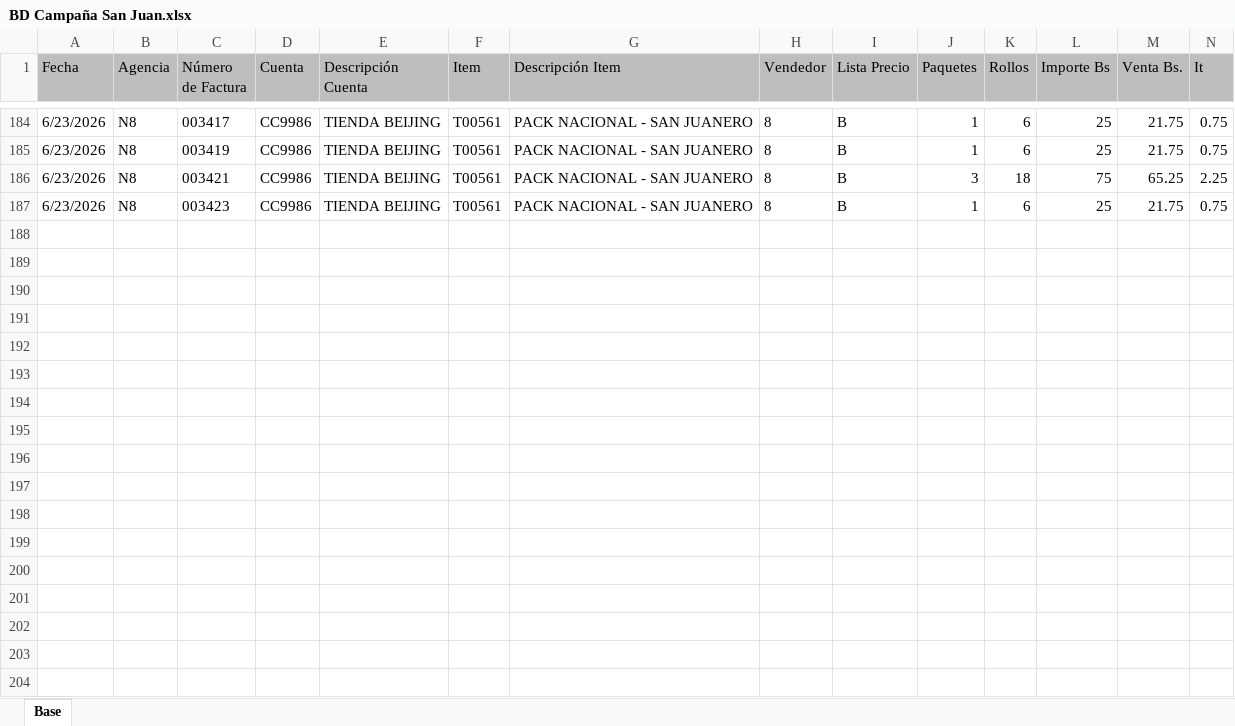
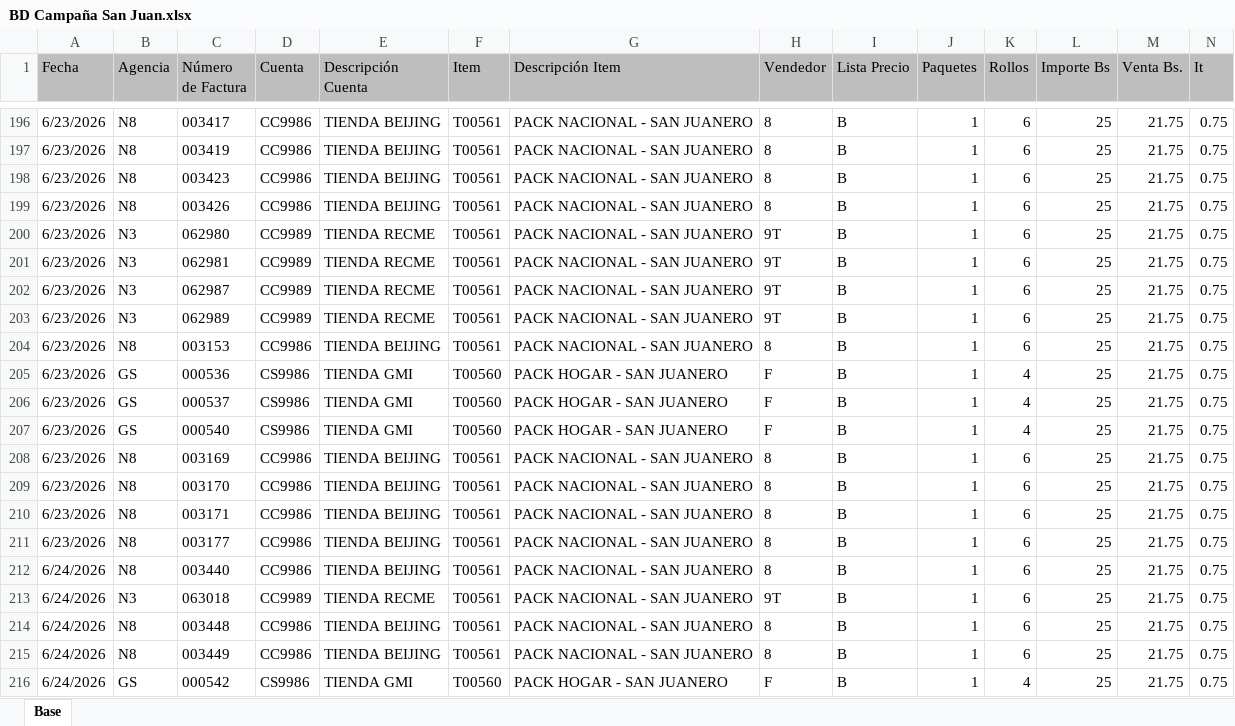
Before and after one commit to Jhonatan-Escalera/san-juan-dashboard, an Excel workbook: data/BD Campaña San Juan.xlsx, sheet Base, drawn as a sheet; only a part is shown, gaps mark what is left out; values as stored, in another font and other column widths than the file's, no borders; table styles not drawn; the diff covers the shown part only; the diff names each change by its address in the sheet, - before the commit and + after, or states it on an @@ line.

Commit message:
Ventas al 25-06

```diff
--- a/data/BD Campaña San Juan.xlsx (sheet Base)
+++ b/data/BD Campaña San Juan.xlsx (sheet Base)
@@ row 186 moved to row 19: 6/23/2026 @@
+row 199: 6/23/2026 | N8 | 003426 | CC9986 | TIENDA BEIJING | T00561 | PACK NACIONAL - SAN JUANERO | 8 | B | 1 | 6 | 25 | 21.75 | 0.75
+row 200: 6/23/2026 | N3 | 062980 | CC9989 | TIENDA RECME | T00561 | PACK NACIONAL - SAN JUANERO | 9T | B | 1 | 6 | 25 | 21.75 | 0.75
+row 201: 6/23/2026 | N3 | 062981 | CC9989 | TIENDA RECME | T00561 | PACK NACIONAL - SAN JUANERO | 9T | B | 1 | 6 | 25 | 21.75 | 0.75
+row 202: 6/23/2026 | N3 | 062987 | CC9989 | TIENDA RECME | T00561 | PACK NACIONAL - SAN JUANERO | 9T | B | 1 | 6 | 25 | 21.75 | 0.75
+row 203: 6/23/2026 | N3 | 062989 | CC9989 | TIENDA RECME | T00561 | PACK NACIONAL - SAN JUANERO | 9T | B | 1 | 6 | 25 | 21.75 | 0.75
+row 204: 6/23/2026 | N8 | 003153 | CC9986 | TIENDA BEIJING | T00561 | PACK NACIONAL - SAN JUANERO | 8 | B | 1 | 6 | 25 | 21.75 | 0.75
+row 205: 6/23/2026 | GS | 000536 | CS9986 | TIENDA GMI | T00560 | PACK HOGAR - SAN JUANERO | F | B | 1 | 4 | 25 | 21.75 | 0.75
+row 206: 6/23/2026 | GS | 000537 | CS9986 | TIENDA GMI | T00560 | PACK HOGAR - SAN JUANERO | F | B | 1 | 4 | 25 | 21.75 | 0.75
+row 207: 6/23/2026 | GS | 000540 | CS9986 | TIENDA GMI | T00560 | PACK HOGAR - SAN JUANERO | F | B | 1 | 4 | 25 | 21.75 | 0.75
+row 208: 6/23/2026 | N8 | 003169 | CC9986 | TIENDA BEIJING | T00561 | PACK NACIONAL - SAN JUANERO | 8 | B | 1 | 6 | 25 | 21.75 | 0.75
+row 209: 6/23/2026 | N8 | 003170 | CC9986 | TIENDA BEIJING | T00561 | PACK NACIONAL - SAN JUANERO | 8 | B | 1 | 6 | 25 | 21.75 | 0.75
+row 210: 6/23/2026 | N8 | 003171 | CC9986 | TIENDA BEIJING | T00561 | PACK NACIONAL - SAN JUANERO | 8 | B | 1 | 6 | 25 | 21.75 | 0.75
+row 211: 6/23/2026 | N8 | 003177 | CC9986 | TIENDA BEIJING | T00561 | PACK NACIONAL - SAN JUANERO | 8 | B | 1 | 6 | 25 | 21.75 | 0.75
+row 212: 6/24/2026 | N8 | 003440 | CC9986 | TIENDA BEIJING | T00561 | PACK NACIONAL - SAN JUANERO | 8 | B | 1 | 6 | 25 | 21.75 | 0.75
+row 213: 6/24/2026 | N3 | 063018 | CC9989 | TIENDA RECME | T00561 | PACK NACIONAL - SAN JUANERO | 9T | B | 1 | 6 | 25 | 21.75 | 0.75
+row 214: 6/24/2026 | N8 | 003448 | CC9986 | TIENDA BEIJING | T00561 | PACK NACIONAL - SAN JUANERO | 8 | B | 1 | 6 | 25 | 21.75 | 0.75
+row 215: 6/24/2026 | N8 | 003449 | CC9986 | TIENDA BEIJING | T00561 | PACK NACIONAL - SAN JUANERO | 8 | B | 1 | 6 | 25 | 21.75 | 0.75
+row 216: 6/24/2026 | GS | 000542 | CS9986 | TIENDA GMI | T00560 | PACK HOGAR - SAN JUANERO | F | B | 1 | 4 | 25 | 21.75 | 0.75
```
Also changed, not shown: 31 added rows, 42 moved rows and 7 edited cells elsewhere in this sheet.
